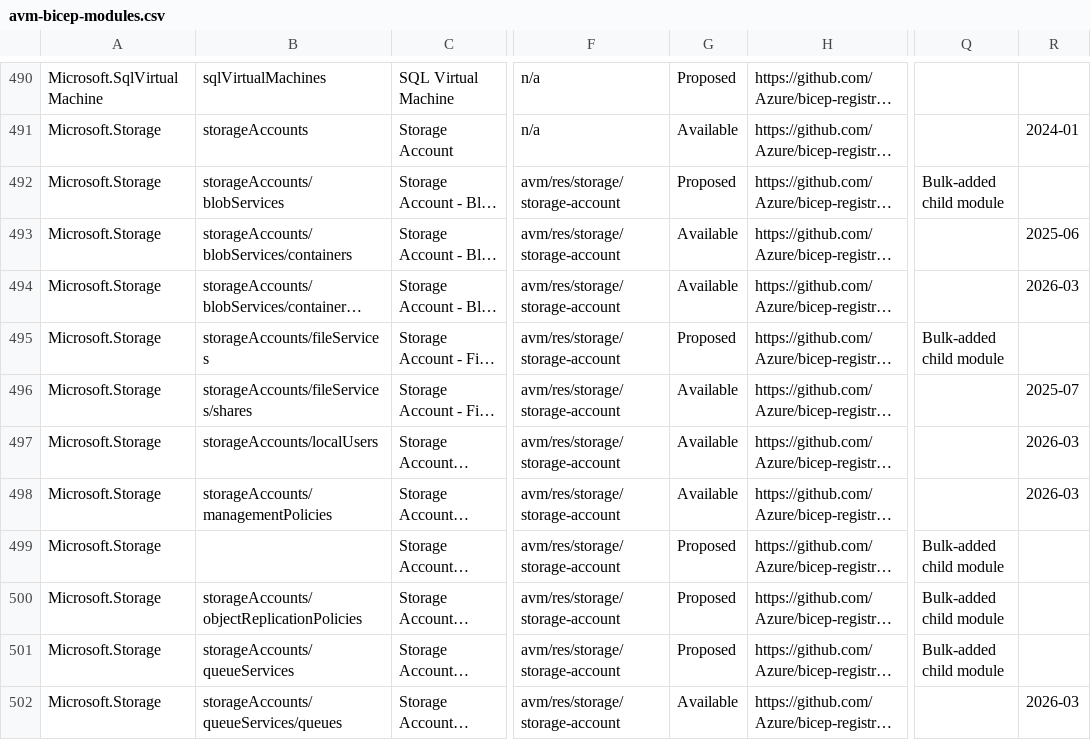
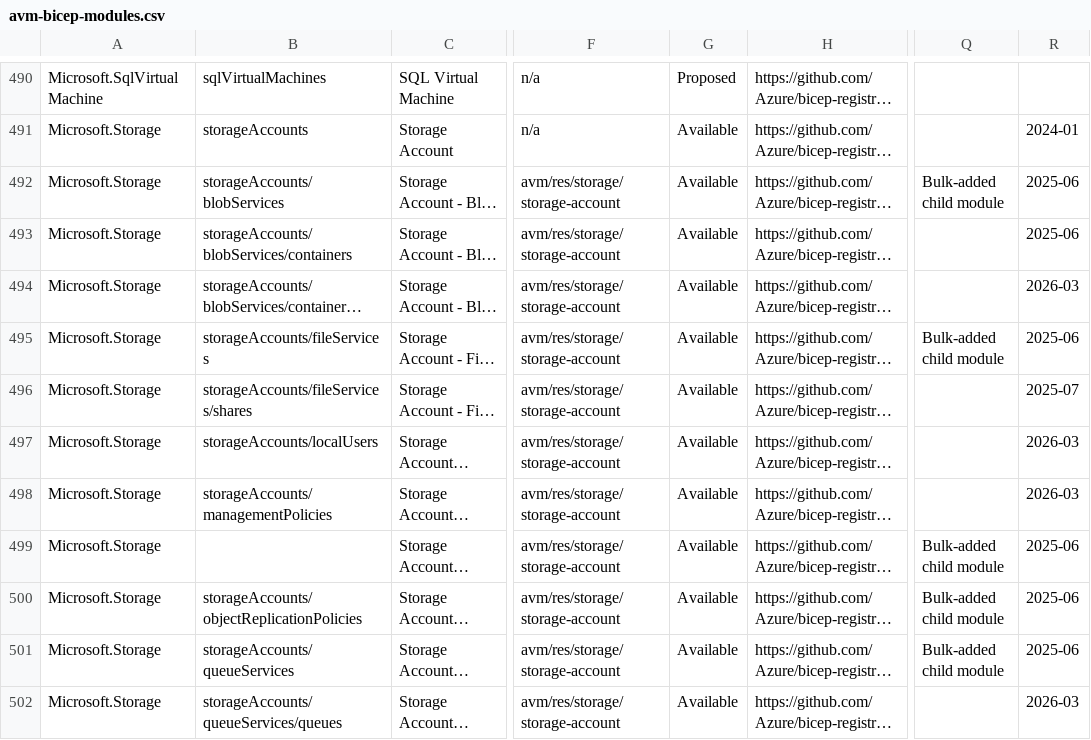
Before and after one commit to jonathan-vella/apex, a CSV file: .github/data/avm-bicep-modules.csv, drawn as a sheet; only a part is shown, gaps mark what is left out; long unchanged cells end in …; the diff covers the shown part only; the diff names each change by its address in the sheet, - before the commit and + after, or states it on an @@ line.

```diff
--- a/.github/data/avm-bicep-modules.csv
+++ b/.github/data/avm-bicep-modules.csv
-G492: Proposed
+G492: Available
-R492: (empty)
+R492: 2025-06
-G495: Proposed
+G495: Available
-R495: (empty)
+R495: 2025-06
-G499:G501: Proposed
+G499:G501: Available
-R499:R501: (empty)
+R499:R501: 2025-06
```
Also changed, not shown: 71 edited cells elsewhere in this file, .github/data/avm-terraform-modules.csv, 2 other files.
